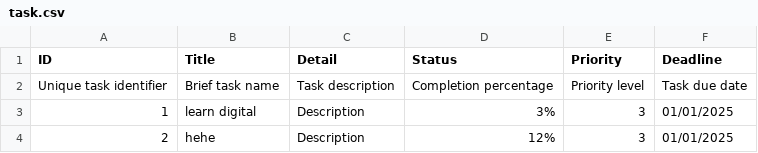
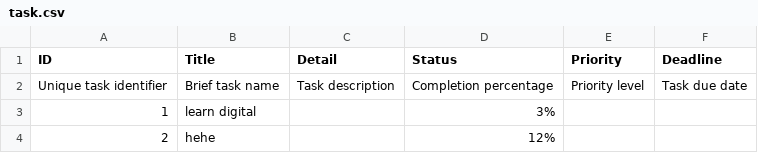
Before and after one commit to Cheesenguyen/edabk_lab_project2, a CSV file: data/task.csv, drawn as a sheet.

```diff
--- a/data/task.csv
+++ b/data/task.csv
@@ -2,3 +2,3 @@ ID,Title,Detail,Status,Priority,Deadline
 "Unique task identifier","Brief task name","Task description","Completion percentage","Priority level","Task due date"
-1,learn digital ,Description,3%,3,01/01/2025
-2,hehe,Description,12%,3,01/01/2025
+1,"learn digital ","",3%,"",""
+2,"hehe","",12%,"",""
```
Also changed, not shown: 2 other files.
